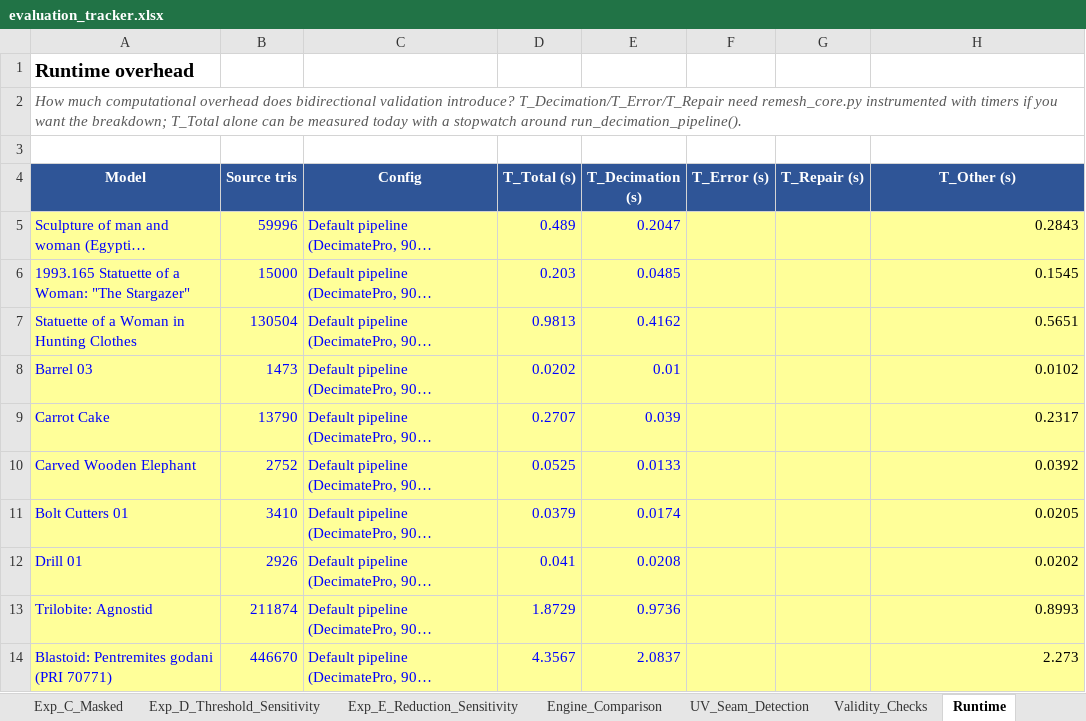
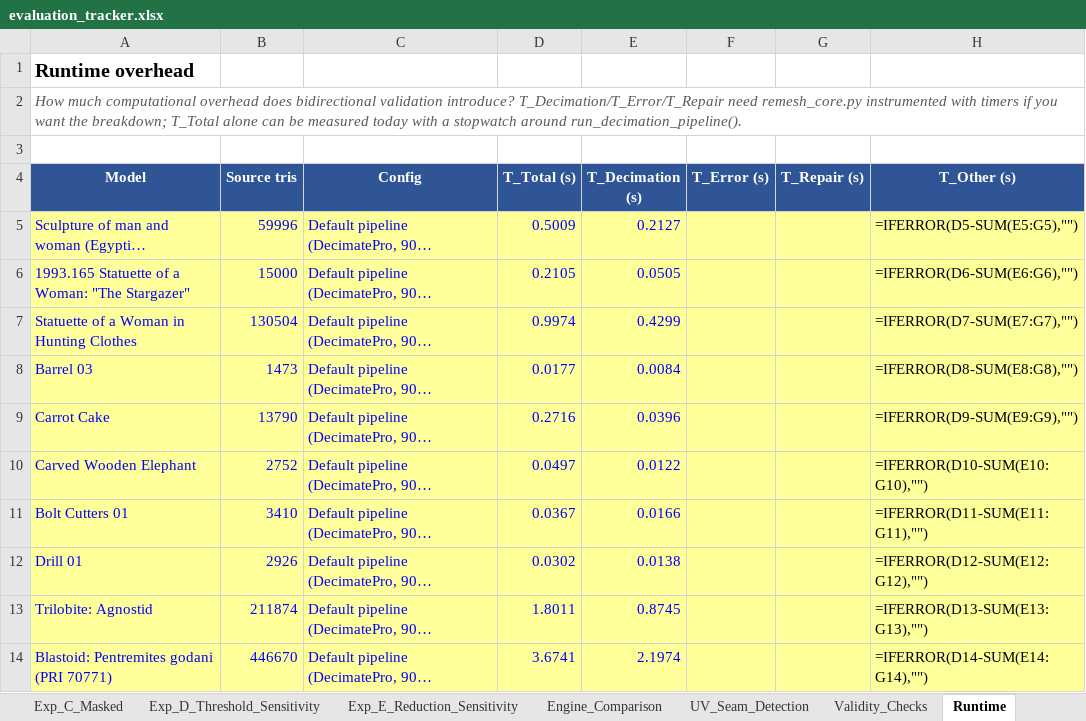
Before and after one commit to initUJI/adaptive-remesher, an Excel workbook: evaluation/evaluation_tracker.xlsx, sheet Runtime, drawn as a sheet; only a part is shown; long unchanged cells end in …; values as stored, in another font and other column widths than the file's, no borders; formulas without a stored value are shown as written; the diff covers the shown part only; the diff names each change by its address in the sheet, - before the commit and + after, or states it on an @@ line.

```diff
--- a/evaluation/evaluation_tracker.xlsx (sheet Runtime)
+++ b/evaluation/evaluation_tracker.xlsx (sheet Runtime)
-D5 (T_Total (s)): 0.489
+D5 (T_Total (s)): 0.5009
-E5 (T_Decimation (s)): 0.2047
+E5 (T_Decimation (s)): 0.2127
-H5 (T_Other (s)): 0.2843
+H5 (T_Other (s)): =IFERROR(D5-SUM(E5:G5),"")
-D6 (T_Total (s)): 0.203
+D6 (T_Total (s)): 0.2105
-E6 (T_Decimation (s)): 0.0485
+E6 (T_Decimation (s)): 0.0505
-H6 (T_Other (s)): 0.1545
+H6 (T_Other (s)): =IFERROR(D6-SUM(E6:G6),"")
-D7 (T_Total (s)): 0.9813
+D7 (T_Total (s)): 0.9974
-E7 (T_Decimation (s)): 0.4162
+E7 (T_Decimation (s)): 0.4299
-H7 (T_Other (s)): 0.5651
+H7 (T_Other (s)): =IFERROR(D7-SUM(E7:G7),"")
-D8 (T_Total (s)): 0.0202
+D8 (T_Total (s)): 0.0177
-E8 (T_Decimation (s)): 0.01
+E8 (T_Decimation (s)): 0.0084
-H8 (T_Other (s)): 0.0102
+H8 (T_Other (s)): =IFERROR(D8-SUM(E8:G8),"")
-D9 (T_Total (s)): 0.2707
+D9 (T_Total (s)): 0.2716
-E9 (T_Decimation (s)): 0.039
+E9 (T_Decimation (s)): 0.0396
-H9 (T_Other (s)): 0.2317
+H9 (T_Other (s)): =IFERROR(D9-SUM(E9:G9),"")
-D10 (T_Total (s)): 0.0525
+D10 (T_Total (s)): 0.0497
-E10 (T_Decimation (s)): 0.0133
+E10 (T_Decimation (s)): 0.0122
-H10 (T_Other (s)): 0.0392
+H10 (T_Other (s)): =IFERROR(D10-SUM(E10:G10),"")
-D11 (T_Total (s)): 0.0379
+D11 (T_Total (s)): 0.0367
-E11 (T_Decimation (s)): 0.0174
+E11 (T_Decimation (s)): 0.0166
-H11 (T_Other (s)): 0.0205
+H11 (T_Other (s)): =IFERROR(D11-SUM(E11:G11),"")
-D12 (T_Total (s)): 0.041
+D12 (T_Total (s)): 0.0302
-E12 (T_Decimation (s)): 0.0208
+E12 (T_Decimation (s)): 0.0138
-H12 (T_Other (s)): 0.0202
+H12 (T_Other (s)): =IFERROR(D12-SUM(E12:G12),"")
-D13 (T_Total (s)): 1.8729
+D13 (T_Total (s)): 1.8011
-E13 (T_Decimation (s)): 0.9736
+E13 (T_Decimation (s)): 0.8745
-H13 (T_Other (s)): 0.8993
+H13 (T_Other (s)): =IFERROR(D13-SUM(E13:G13),"")
-D14 (T_Total (s)): 4.3567
+D14 (T_Total (s)): 3.6741
-E14 (T_Decimation (s)): 2.0837
+E14 (T_Decimation (s)): 2.1974
-H14 (T_Other (s)): 2.273
+H14 (T_Other (s)): =IFERROR(D14-SUM(E14:G14),"")
```
Also changed, not shown: 33 edited cells elsewhere in this sheet, sheet Exp_B_Refinement_Ablation, sheet Exp_D_Threshold_Sensitivity, sheet Exp_E_Reduction_Sensitivity, sheet Engine_Comparison, sheet Baselines, sheet Validity_Checks, 3 more sheets, 17 other files.
